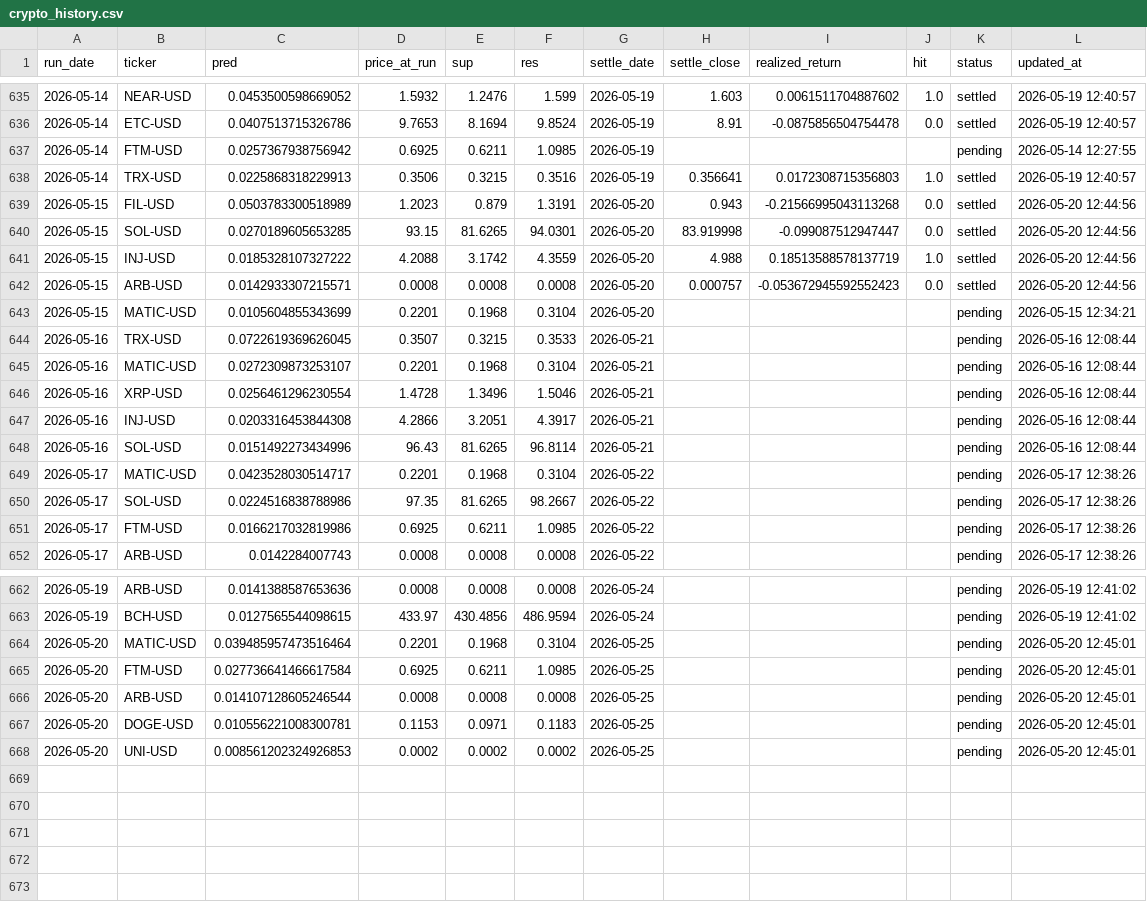
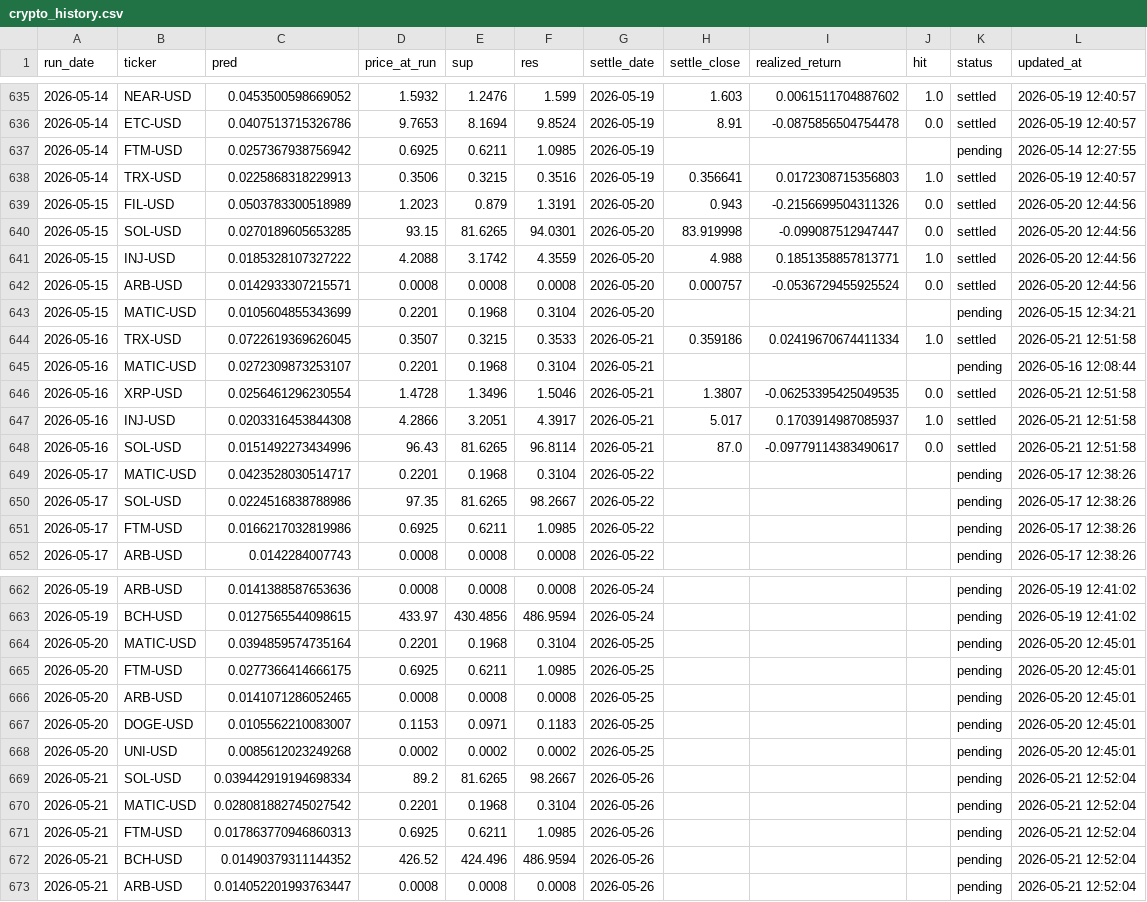
Before and after one commit to chehao0221/crypto-ai-forecast, a CSV file: crypto_history.csv, drawn as a sheet; only a part is shown, gaps mark what is left out.

```diff
--- a/crypto_history.csv
+++ b/crypto_history.csv
@@ -638,12 +638,12 @@ run_date,ticker,pred,price_at_run,sup,res,settle_date,settle_close,realized_retu
 2026-05-14,TRX-USD,0.0225868318229913,0.3506,0.3215,0.3516,2026-05-19,0.356641,0.0172308715356803,1.0,settled,2026-05-19 12:40:57
-2026-05-15,FIL-USD,0.0503783300518989,1.2023,0.879,1.3191,2026-05-20,0.943,-0.21566995043113268,0.0,settled,2026-05-20 12:44:56
+2026-05-15,FIL-USD,0.0503783300518989,1.2023,0.879,1.3191,2026-05-20,0.943,-0.2156699504311326,0.0,settled,2026-05-20 12:44:56
 2026-05-15,SOL-USD,0.0270189605653285,93.15,81.6265,94.0301,2026-05-20,83.919998,-0.099087512947447,0.0,settled,2026-05-20 12:44:56
-2026-05-15,INJ-USD,0.0185328107327222,4.2088,3.1742,4.3559,2026-05-20,4.988,0.18513588578137719,1.0,settled,2026-05-20 12:44:56
-2026-05-15,ARB-USD,0.0142933307215571,0.0008,0.0008,0.0008,2026-05-20,0.000757,-0.053672945592552423,0.0,settled,2026-05-20 12:44:56
+2026-05-15,INJ-USD,0.0185328107327222,4.2088,3.1742,4.3559,2026-05-20,4.988,0.1851358857813771,1.0,settled,2026-05-20 12:44:56
+2026-05-15,ARB-USD,0.0142933307215571,0.0008,0.0008,0.0008,2026-05-20,0.000757,-0.0536729455925524,0.0,settled,2026-05-20 12:44:56
 2026-05-15,MATIC-USD,0.0105604855343699,0.2201,0.1968,0.3104,2026-05-20,,,,pending,2026-05-15 12:34:21
-2026-05-16,TRX-USD,0.0722619369626045,0.3507,0.3215,0.3533,2026-05-21,,,,pending,2026-05-16 12:08:44
+2026-05-16,TRX-USD,0.0722619369626045,0.3507,0.3215,0.3533,2026-05-21,0.359186,0.02419670674411334,1.0,settled,2026-05-21 12:51:58
 2026-05-16,MATIC-USD,0.0272309873253107,0.2201,0.1968,0.3104,2026-05-21,,,,pending,2026-05-16 12:08:44
-2026-05-16,XRP-USD,0.0256461296230554,1.4728,1.3496,1.5046,2026-05-21,,,,pending,2026-05-16 12:08:44
-2026-05-16,INJ-USD,0.0203316453844308,4.2866,3.2051,4.3917,2026-05-21,,,,pending,2026-05-16 12:08:44
-2026-05-16,SOL-USD,0.0151492273434996,96.43,81.6265,96.8114,2026-05-21,,,,pending,2026-05-16 12:08:44
+2026-05-16,XRP-USD,0.0256461296230554,1.4728,1.3496,1.5046,2026-05-21,1.3807,-0.06253395425049535,0.0,settled,2026-05-21 12:51:58
+2026-05-16,INJ-USD,0.0203316453844308,4.2866,3.2051,4.3917,2026-05-21,5.017,0.1703914987085937,1.0,settled,2026-05-21 12:51:58
+2026-05-16,SOL-USD,0.0151492273434996,96.43,81.6265,96.8114,2026-05-21,87.0,-0.09779114383490617,0.0,settled,2026-05-21 12:51:58
 2026-05-17,MATIC-USD,0.0423528030514717,0.2201,0.1968,0.3104,2026-05-22,,,,pending,2026-05-17 12:38:26
@@ -663,6 +663,11 @@ run_date,ticker,pred,price_at_run,sup,res,settle_date,settle_close,realized_retu
 2026-05-19,BCH-USD,0.0127565544098615,433.97,430.4856,486.9594,2026-05-24,,,,pending,2026-05-19 12:41:02
-2026-05-20,MATIC-USD,0.039485957473516464,0.2201,0.1968,0.3104,2026-05-25,,,,pending,2026-05-20 12:45:01
-2026-05-20,FTM-USD,0.027736641466617584,0.6925,0.6211,1.0985,2026-05-25,,,,pending,2026-05-20 12:45:01
-2026-05-20,ARB-USD,0.014107128605246544,0.0008,0.0008,0.0008,2026-05-25,,,,pending,2026-05-20 12:45:01
-2026-05-20,DOGE-USD,0.010556221008300781,0.1153,0.0971,0.1183,2026-05-25,,,,pending,2026-05-20 12:45:01
-2026-05-20,UNI-USD,0.008561202324926853,0.0002,0.0002,0.0002,2026-05-25,,,,pending,2026-05-20 12:45:01
+2026-05-20,MATIC-USD,0.0394859574735164,0.2201,0.1968,0.3104,2026-05-25,,,,pending,2026-05-20 12:45:01
+2026-05-20,FTM-USD,0.0277366414666175,0.6925,0.6211,1.0985,2026-05-25,,,,pending,2026-05-20 12:45:01
+2026-05-20,ARB-USD,0.0141071286052465,0.0008,0.0008,0.0008,2026-05-25,,,,pending,2026-05-20 12:45:01
+2026-05-20,DOGE-USD,0.0105562210083007,0.1153,0.0971,0.1183,2026-05-25,,,,pending,2026-05-20 12:45:01
+2026-05-20,UNI-USD,0.0085612023249268,0.0002,0.0002,0.0002,2026-05-25,,,,pending,2026-05-20 12:45:01
+2026-05-21,SOL-USD,0.039442919194698334,89.2,81.6265,98.2667,2026-05-26,,,,pending,2026-05-21 12:52:04
+2026-05-21,MATIC-USD,0.028081882745027542,0.2201,0.1968,0.3104,2026-05-26,,,,pending,2026-05-21 12:52:04
+2026-05-21,FTM-USD,0.017863770946860313,0.6925,0.6211,1.0985,2026-05-26,,,,pending,2026-05-21 12:52:04
+2026-05-21,BCH-USD,0.01490379311144352,426.52,424.496,486.9594,2026-05-26,,,,pending,2026-05-21 12:52:04
+2026-05-21,ARB-USD,0.014052201993763447,0.0008,0.0008,0.0008,2026-05-26,,,,pending,2026-05-21 12:52:04
```
